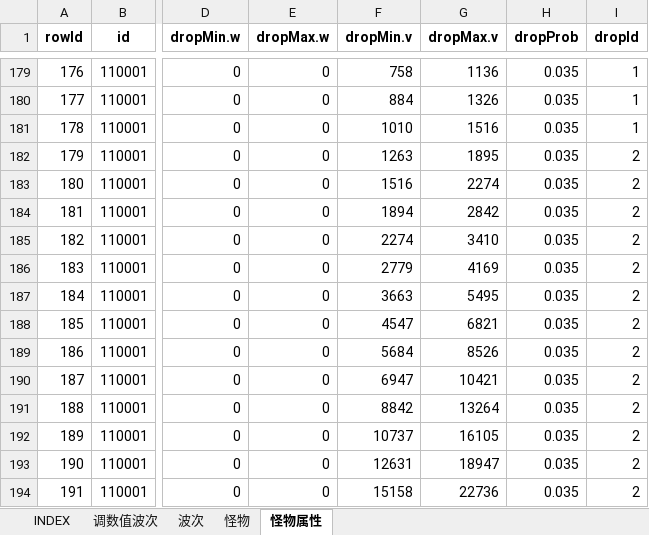
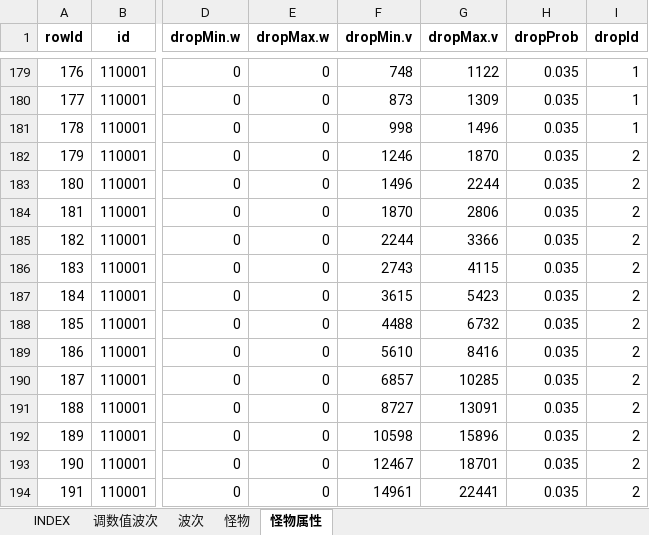
Before and after one commit to hataksumo/UIDesigner, an Excel workbook: Excel/monster.怪物.xlsx, sheet 怪物属性, drawn as a sheet; only a part is shown, gaps mark what is left out; values as stored, in another font and other column widths than the file's, no borders; the diff covers the shown part only; the diff names each change by its address in the sheet, - before the commit and + after, or states it on an @@ line.

```diff
--- a/Excel/monster.怪物.xlsx (sheet 怪物属性)
+++ b/Excel/monster.怪物.xlsx (sheet 怪物属性)
-F179 (dropMin.v): 758
+F179 (dropMin.v): 748
-G179 (dropMax.v): 1136
+G179 (dropMax.v): 1122
-F180 (dropMin.v): 884
+F180 (dropMin.v): 873
-G180 (dropMax.v): 1326
+G180 (dropMax.v): 1309
-F181 (dropMin.v): 1010
+F181 (dropMin.v): 998
-G181 (dropMax.v): 1516
+G181 (dropMax.v): 1496
-F182 (dropMin.v): 1263
+F182 (dropMin.v): 1246
-G182 (dropMax.v): 1895
+G182 (dropMax.v): 1870
-F183 (dropMin.v): 1516
+F183 (dropMin.v): 1496
-G183 (dropMax.v): 2274
+G183 (dropMax.v): 2244
-F184 (dropMin.v): 1894
+F184 (dropMin.v): 1870
-G184 (dropMax.v): 2842
+G184 (dropMax.v): 2806
-F185 (dropMin.v): 2274
+F185 (dropMin.v): 2244
-G185 (dropMax.v): 3410
+G185 (dropMax.v): 3366
-F186 (dropMin.v): 2779
+F186 (dropMin.v): 2743
-G186 (dropMax.v): 4169
+G186 (dropMax.v): 4115
-F187 (dropMin.v): 3663
+F187 (dropMin.v): 3615
-G187 (dropMax.v): 5495
+G187 (dropMax.v): 5423
-F188 (dropMin.v): 4547
+F188 (dropMin.v): 4488
-G188 (dropMax.v): 6821
+G188 (dropMax.v): 6732
-F189 (dropMin.v): 5684
+F189 (dropMin.v): 5610
-G189 (dropMax.v): 8526
+G189 (dropMax.v): 8416
-F190 (dropMin.v): 6947
+F190 (dropMin.v): 6857
-G190 (dropMax.v): 10421
+G190 (dropMax.v): 10285
-F191 (dropMin.v): 8842
+F191 (dropMin.v): 8727
-G191 (dropMax.v): 13264
+G191 (dropMax.v): 13091
-F192 (dropMin.v): 10737
+F192 (dropMin.v): 10598
-G192 (dropMax.v): 16105
+G192 (dropMax.v): 15896
-F193 (dropMin.v): 12631
+F193 (dropMin.v): 12467
-G193 (dropMax.v): 18947
+G193 (dropMax.v): 18701
-F194 (dropMin.v): 15158
+F194 (dropMin.v): 14961
-G194 (dropMax.v): 22736
+G194 (dropMax.v): 22441
```
Also changed, not shown: 712 edited cells elsewhere in this sheet, Excel/chapter.章节关卡.xlsx.
